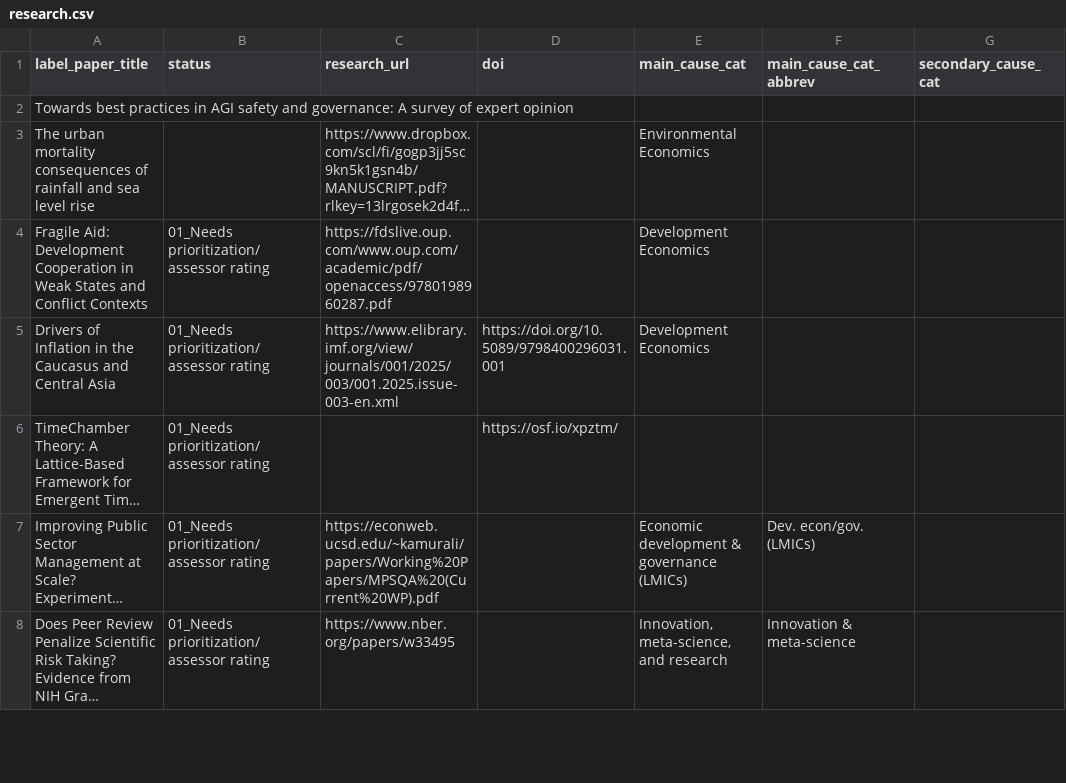
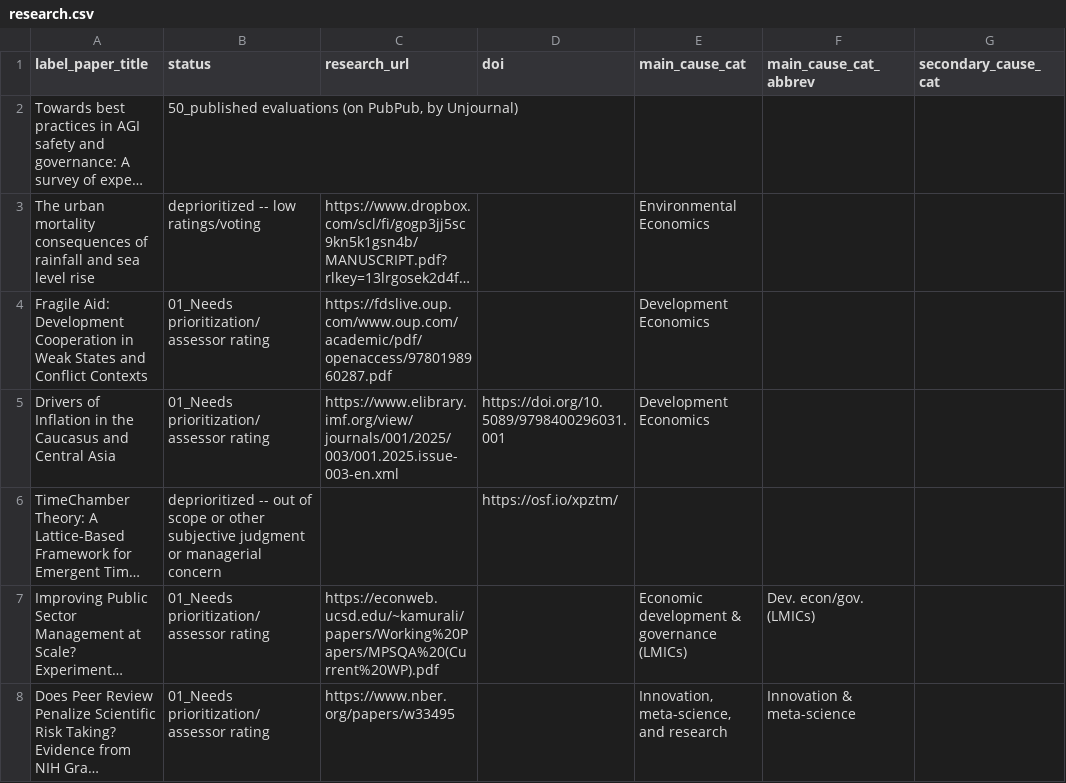
Before and after one commit to unjournal/unjournaldata, a CSV file: data/research.csv, drawn as a sheet; only a part is shown; long unchanged cells end in …; the diff covers the shown part only; the diff names each change by its address in the sheet, - before the commit and + after, or states it on an @@ line.

```diff
--- a/data/research.csv
+++ b/data/research.csv
-B2 (status): (empty)
+B2 (status): 50_published evaluations (on PubPub, by Unjournal)
-B3 (status): (empty)
+B3 (status): deprioritized -- low ratings/voting
-B6 (status): 01_Needs prioritization/assessor rating
+B6 (status): deprioritized -- out of scope or other subjective judgment or managerial concern
```
Also changed, not shown: 6 edited cells elsewhere in this file.
